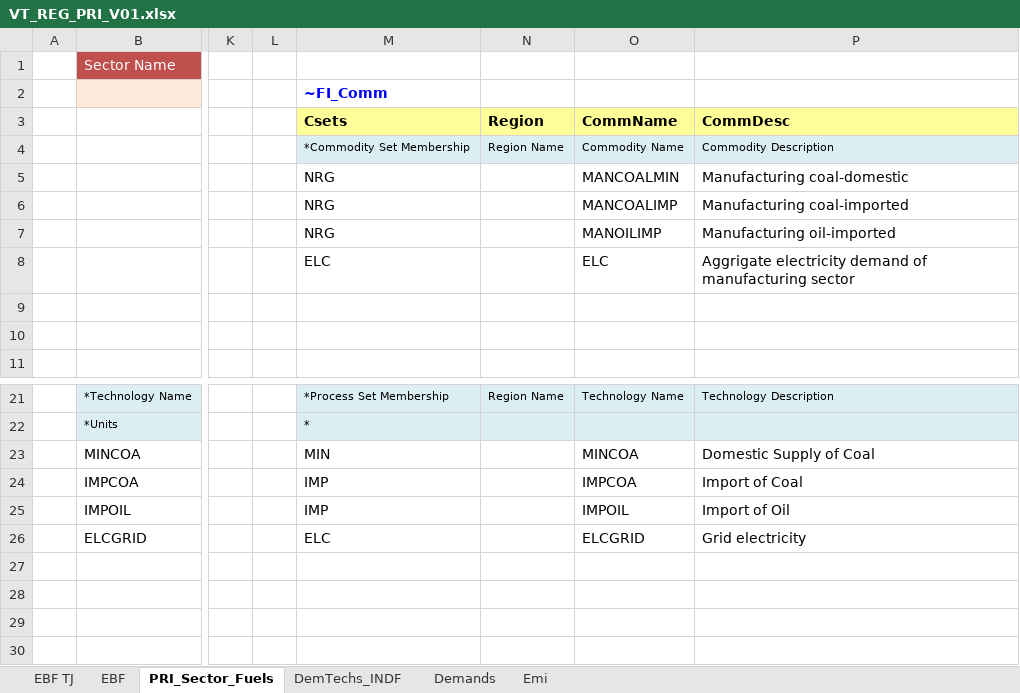
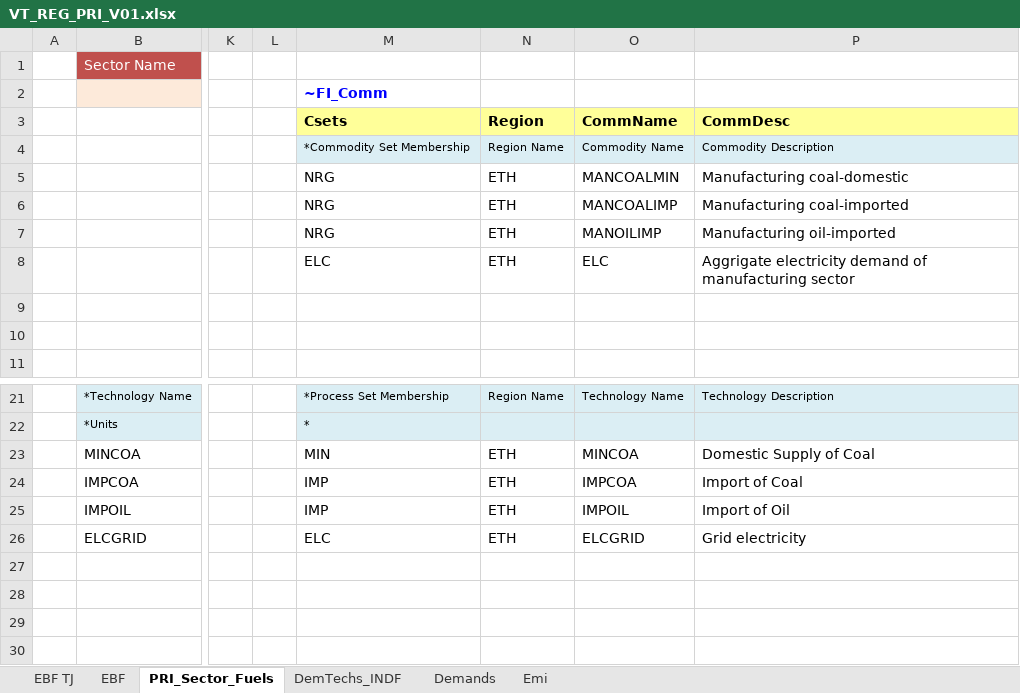
Before and after one commit to Tamenew/MANU2025, an Excel workbook: VT_REG_PRI_V01.xlsx, sheet PRI_Sector_Fuels, drawn as a sheet; only a part is shown, gaps mark what is left out; values as stored, in another font and other column widths than the file's, no borders; charts and pictures not drawn; the diff names each change by its address in the sheet, - before the commit and + after, or states it on an @@ line.

```diff
--- a/VT_REG_PRI_V01.xlsx (sheet PRI_Sector_Fuels)
+++ b/VT_REG_PRI_V01.xlsx (sheet PRI_Sector_Fuels)
-N5:N8: (empty)
+N5:N8: ETH
-N23:N26: (empty)
+N23:N26: ETH
```
Also changed, not shown: sheet DemTechs_INDF, SuppXLS/Demands/Dem_Alloc+Series.xlsx.
